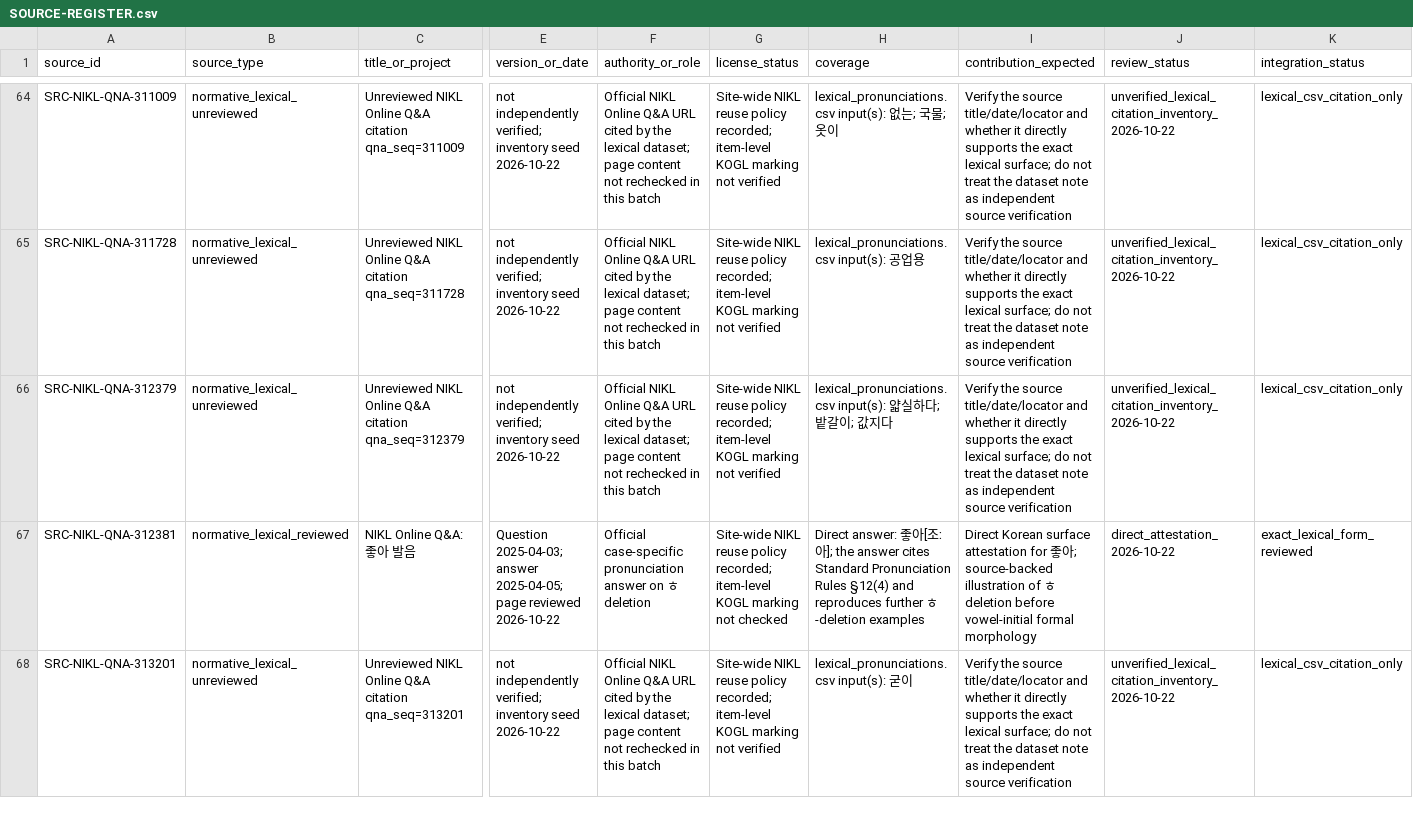
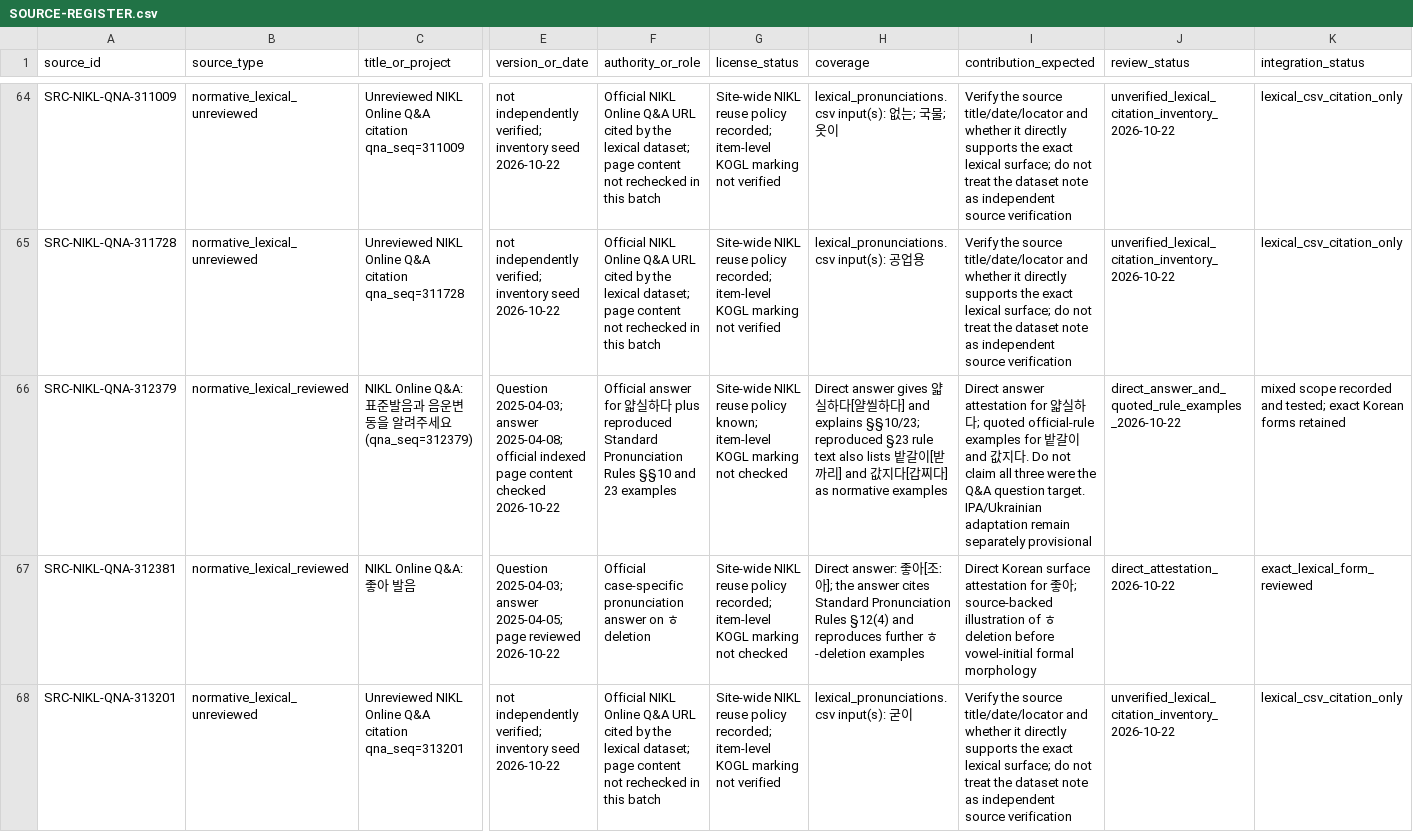
Before and after one commit to ClippyFirst/Korean-Ukrainian-Phonetic-System, a CSV file: research/SOURCE-REGISTER.csv, drawn as a sheet; only a part is shown, gaps mark what is left out; the diff covers the shown part only; the diff names each change by its address in the sheet, - before the commit and + after, or states it on an @@ line.

Commit message:
Review Q&A 312379 with direct-answer and quoted-rule scope

```diff
--- a/research/SOURCE-REGISTER.csv
+++ b/research/SOURCE-REGISTER.csv
-B66 (source_type): normative_lexical_unreviewed
+B66 (source_type): normative_lexical_reviewed
-C66 (title_or_project): Unreviewed NIKL Online Q&A citation qna_seq=312379
+C66 (title_or_project): NIKL Online Q&A: 표준발음과 음운변동을 알려주세요 (qna_seq=312379)
-E66 (version_or_date): not independently verified; inventory seed 2026-10-22
+E66 (version_or_date): Question 2025-04-03; answer 2025-04-08; official indexed page content checked 2026-10-22
-F66 (authority_or_role): Official NIKL Online Q&A URL cited by the lexical dataset; page content not rechecked in this batch
+F66 (authority_or_role): Official answer for 얇실하다 plus reproduced Standard Pronunciation Rules §§10 and 23 examples
-G66 (license_status): …reuse policy recorded; item-level KOGL marking not verified
+G66 (license_status): …reuse policy known; item-level KOGL marking not checked
-H66 (coverage): lexical_pronunciations.csv input(s): 얇실하다; 밭갈이; 값지다
+H66 (coverage): Direct answer gives 얇실하다[얄씰하다] and explains §§10/23; reproduced §23 rule text also lists 밭갈이[받까리] and 값지다[갑찌다] as normative examples
-I66 (contribution_expected): Verify the source title/date/locator and whether it directly supports the exact lexical surface; do not treat the dataset note as independent source verification
+I66 (contribution_expected): Direct answer attestation for 얇실하다; quoted official-rule examples for 밭갈이 and 값지다. Do not claim all three were the Q&A question target. IPA/Ukrainian adaptation remain separately provisional
-J66 (review_status): unverified_lexical_citation_inventory_2026-10-22
+J66 (review_status): direct_answer_and_quoted_rule_examples_2026-10-22
-K66 (integration_status): lexical_csv_citation_only
+K66 (integration_status): mixed scope recorded and tested; exact Korean forms retained
```
Also changed, not shown: 1 edited cell elsewhere in this file.
